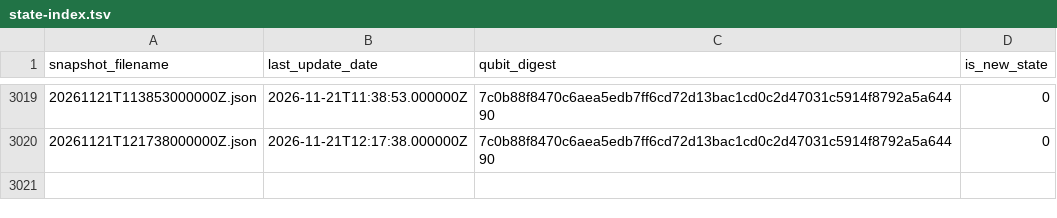
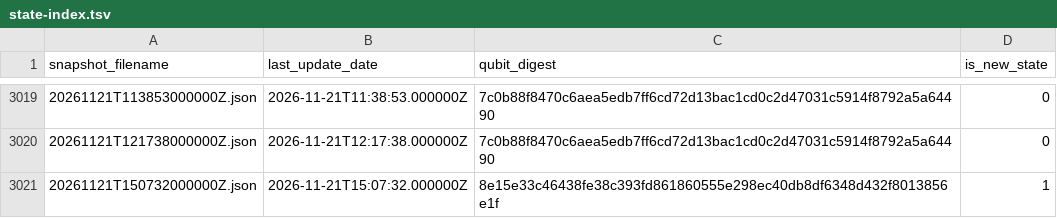
Before and after one commit to SuperconducTED/superconducted-noise-engine, a TSV file: health/state-index.tsv, drawn as a sheet; only a part is shown, gaps mark what is left out.

```diff
--- a/health/state-index.tsv
+++ b/health/state-index.tsv
@@ -3020 +3020,2 @@ snapshot_filename	last_update_date	qubit_digest	is_new_state
 20261121T121738000000Z.json	2026-11-21T12:17:38.000000Z	7c0b88f8470c6aea5edb7ff6cd72d13bac1cd0c2d47031c5914f8792a5a64490	0
+20261121T150732000000Z.json	2026-11-21T15:07:32.000000Z	8e15e33c46438fe38c393fd861860555e298ec40db8df6348d432f8013856e1f	1
```
Also changed, not shown: ledger/2026-11.tsv, 1 other file.
